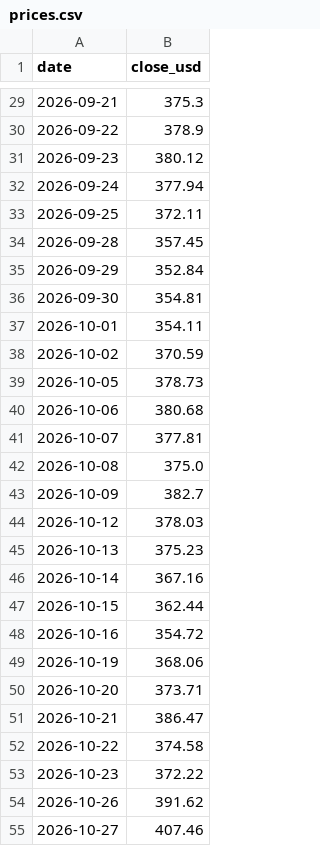
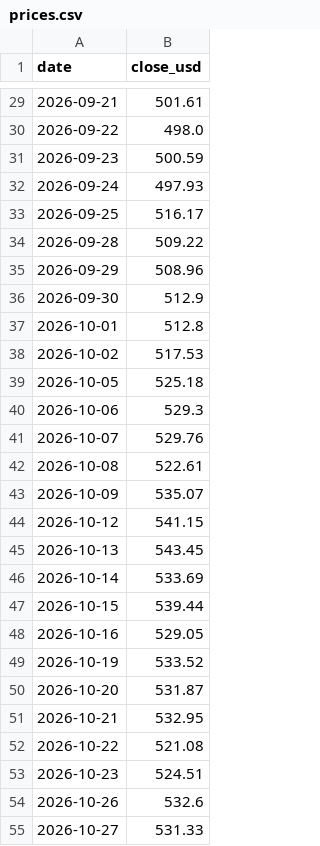
Before and after one commit to Vicky-zjx/535_fintech, a CSV file: lseg-live/prices.csv, drawn as a sheet; only a part is shown, gaps mark what is left out; the diff covers the shown part only.

```diff
--- a/lseg-live/prices.csv
+++ b/lseg-live/prices.csv
@@ -29,27 +29,27 @@ date,close_usd
-2026-09-21,375.3
-2026-09-22,378.9
-2026-09-23,380.12
-2026-09-24,377.94
-2026-09-25,372.11
-2026-09-28,357.45
-2026-09-29,352.84
-2026-09-30,354.81
-2026-10-01,354.11
-2026-10-02,370.59
-2026-10-05,378.73
-2026-10-06,380.68
-2026-10-07,377.81
-2026-10-08,375.0
-2026-10-09,382.7
-2026-10-12,378.03
-2026-10-13,375.23
-2026-10-14,367.16
-2026-10-15,362.44
-2026-10-16,354.72
-2026-10-19,368.06
-2026-10-20,373.71
-2026-10-21,386.47
-2026-10-22,374.58
-2026-10-23,372.22
-2026-10-26,391.62
-2026-10-27,407.46
+2026-09-21,501.61
+2026-09-22,498.0
+2026-09-23,500.59
+2026-09-24,497.93
+2026-09-25,516.17
+2026-09-28,509.22
+2026-09-29,508.96
+2026-09-30,512.9
+2026-10-01,512.8
+2026-10-02,517.53
+2026-10-05,525.18
+2026-10-06,529.3
+2026-10-07,529.76
+2026-10-08,522.61
+2026-10-09,535.07
+2026-10-12,541.15
+2026-10-13,543.45
+2026-10-14,533.69
+2026-10-15,539.44
+2026-10-16,529.05
+2026-10-19,533.52
+2026-10-20,531.87
+2026-10-21,532.95
+2026-10-22,521.08
+2026-10-23,524.51
+2026-10-26,532.6
+2026-10-27,531.33
```
Also changed, not shown: 36 edited cells elsewhere in this file, 4 other files.
